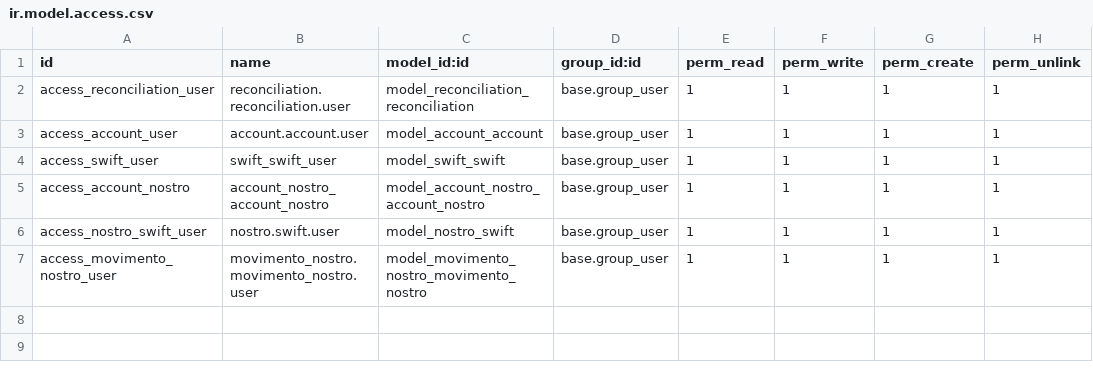
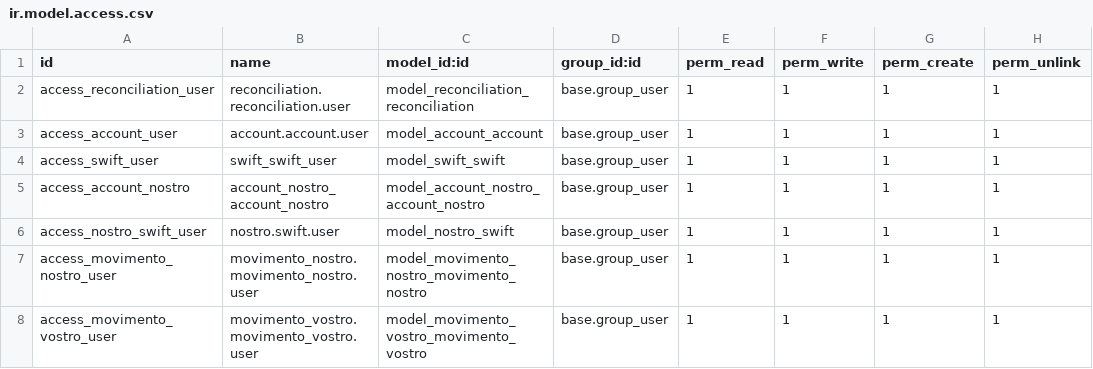
Before and after one commit to Saturnino4/odoo_reconciliation_module, a CSV file: security/ir.model.access.csv, drawn as a sheet.

```diff
--- a/security/ir.model.access.csv
+++ b/security/ir.model.access.csv
@@ -7 +7,2 @@ access_nostro_swift_user,nostro.swift.user,model_nostro_swift,base.group_user,1,
 access_movimento_nostro_user,movimento_nostro.movimento_nostro.user,model_movimento_nostro_movimento_nostro,base.group_user,1,1,1,1
+access_movimento_vostro_user,movimento_vostro.movimento_vostro.user,model_movimento_vostro_movimento_vostro,base.group_user,1,1,1,1
```
Also changed, not shown: 5 other files.
